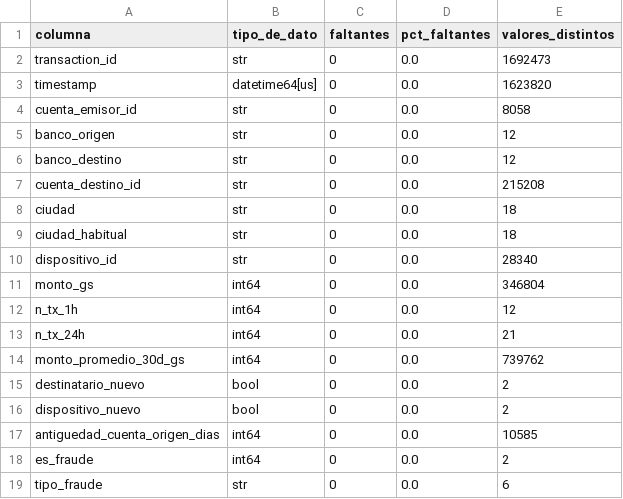
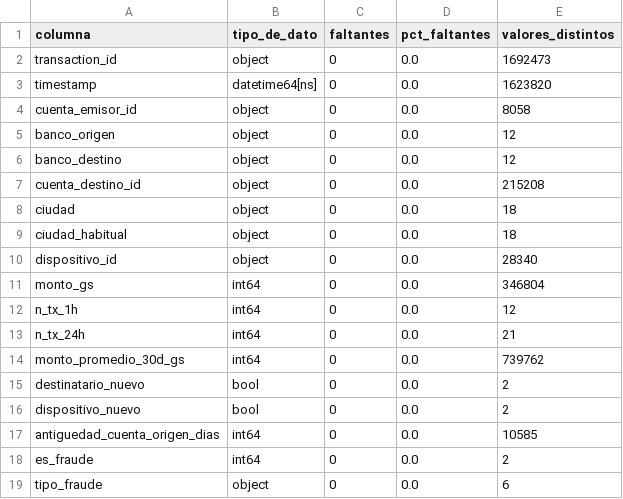
Before and after one commit to luzmereles/detector-sipap, a CSV file: reports/eda/calidad_columnas.csv, drawn as a sheet.

```diff
--- a/reports/eda/calidad_columnas.csv
+++ b/reports/eda/calidad_columnas.csv
@@ -1,11 +1,11 @@
 columna,tipo_de_dato,faltantes,pct_faltantes,valores_distintos
-transaction_id,str,0,0.0,1692473
-timestamp,datetime64[us],0,0.0,1623820
-cuenta_emisor_id,str,0,0.0,8058
-banco_origen,str,0,0.0,12
-banco_destino,str,0,0.0,12
-cuenta_destino_id,str,0,0.0,215208
-ciudad,str,0,0.0,18
-ciudad_habitual,str,0,0.0,18
-dispositivo_id,str,0,0.0,28340
+transaction_id,object,0,0.0,1692473
+timestamp,datetime64[ns],0,0.0,1623820
+cuenta_emisor_id,object,0,0.0,8058
+banco_origen,object,0,0.0,12
+banco_destino,object,0,0.0,12
+cuenta_destino_id,object,0,0.0,215208
+ciudad,object,0,0.0,18
+ciudad_habitual,object,0,0.0,18
+dispositivo_id,object,0,0.0,28340
 monto_gs,int64,0,0.0,346804
@@ -18,2 +18,2 @@ antiguedad_cuenta_origen_dias,int64,0,0.0,10585
 es_fraude,int64,0,0.0,2
-tipo_fraude,str,0,0.0,6
+tipo_fraude,object,0,0.0,6
```
Also changed, not shown: reports/comparacion_modelos.csv, reports/optuna_historial.csv, 12 other files.
